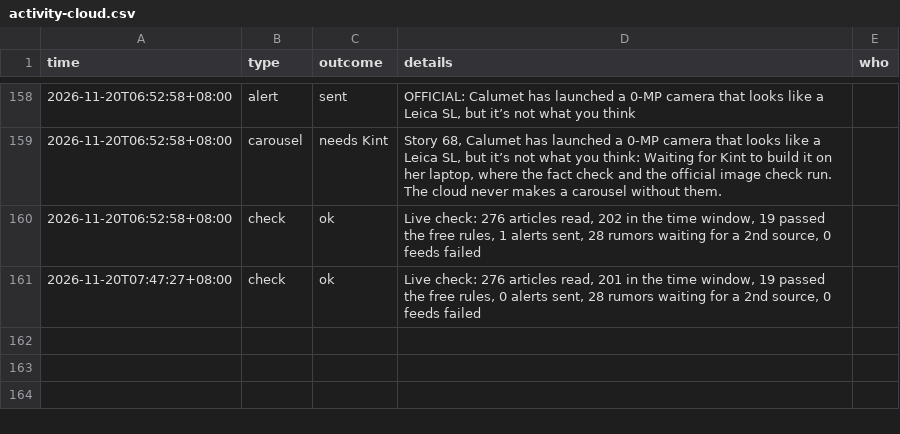
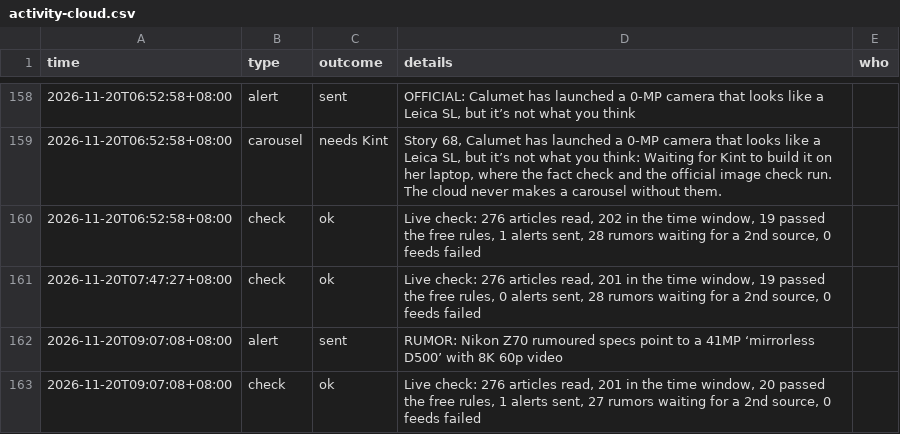
Before and after one commit to kintlibot-netizen/tpm-photo-news, a CSV file: state/activity-cloud.csv, drawn as a sheet; only a part is shown, gaps mark what is left out; the diff names each change by its address in the sheet, - before the commit and + after, or states it on an @@ line.

```diff
--- a/state/activity-cloud.csv
+++ b/state/activity-cloud.csv
+row 162: 2026-11-20T09:07:08+08:00 | alert | sent | RUMOR: Nikon Z70 rumoured specs point to a 41MP ‘mirrorless D500’ with 8K 60p video
+row 163: 2026-11-20T09:07:08+08:00 | check | ok | Live check: 276 articles read, 201 in the time window, 20 passed the free rules, 1 alerts sent, 27 rumors waiting for a 2nd source, 0 feeds failed
```
Also changed, not shown: 1 other file.
